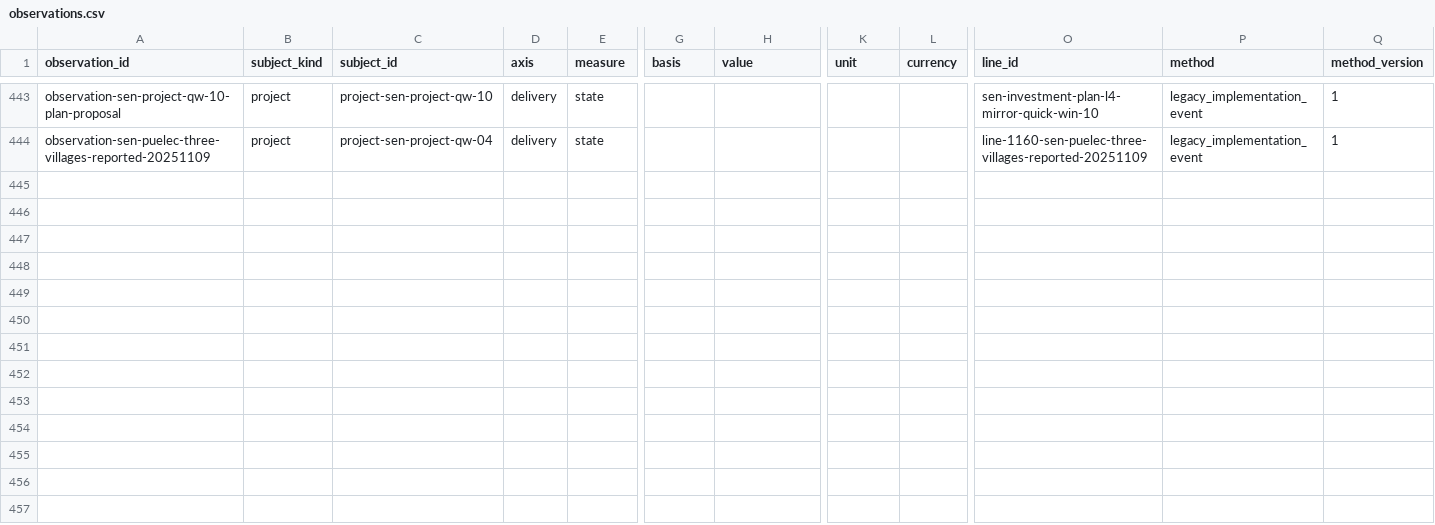
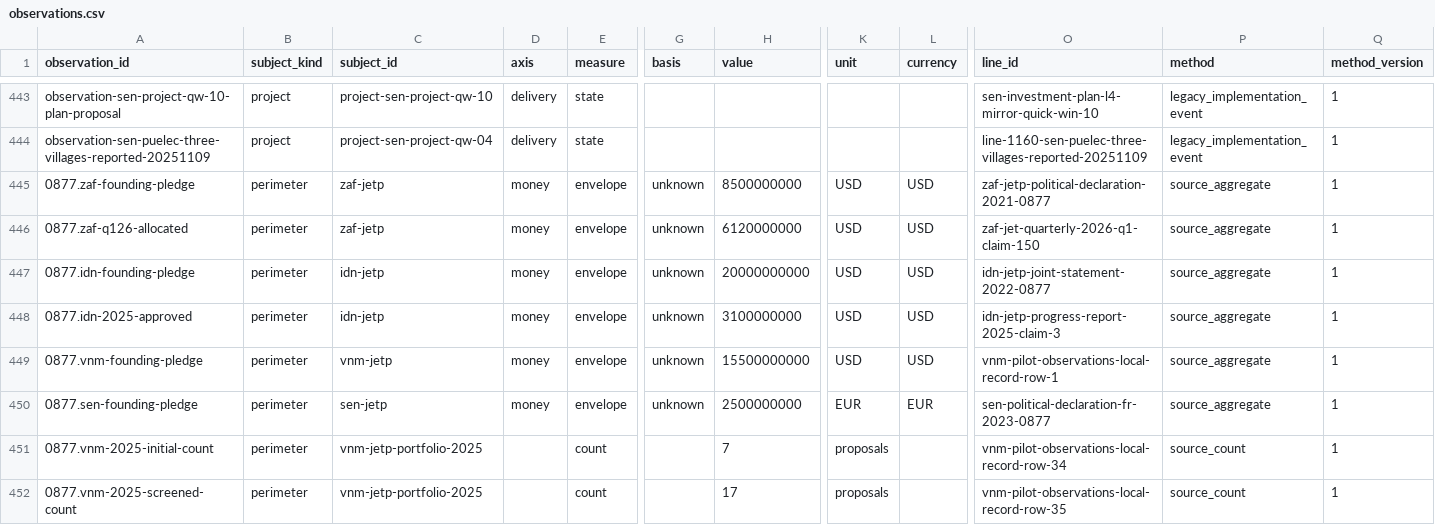
Before and after one commit to MinhHaDuong/climate-finance-het, a CSV file: data/jetp/observations.csv, drawn as a sheet; only a part is shown, gaps mark what is left out; rows hold the shown columns only; the diff names each change by its address in the sheet, - before the commit and + after, or states it on an @@ line.

Commit message:
feat(jetp): add cited partnership perimeters and counts (0877)

```diff
--- a/data/jetp/observations.csv
+++ b/data/jetp/observations.csv
+row 445: 0877.zaf-founding-pledge | perimeter | zaf-jetp | money | envelope | unknown | 8500000000 | USD | USD | zaf-jetp-political-declaration-2021-0877 | source_aggregate | 1
+row 446: 0877.zaf-q126-allocated | perimeter | zaf-jetp | money | envelope | unknown | 6120000000 | USD | USD | zaf-jet-quarterly-2026-q1-claim-150 | source_aggregate | 1
+row 447: 0877.idn-founding-pledge | perimeter | idn-jetp | money | envelope | unknown | 20000000000 | USD | USD | idn-jetp-joint-statement-2022-0877 | source_aggregate | 1
+row 448: 0877.idn-2025-approved | perimeter | idn-jetp | money | envelope | unknown | 3100000000 | USD | USD | idn-jetp-progress-report-2025-claim-3 | source_aggregate | 1
+row 449: 0877.vnm-founding-pledge | perimeter | vnm-jetp | money | envelope | unknown | 15500000000 | USD | USD | vnm-pilot-observations-local-record-row-1 | source_aggregate | 1
+row 450: 0877.sen-founding-pledge | perimeter | sen-jetp | money | envelope | unknown | 2500000000 | EUR | EUR | sen-political-declaration-fr-2023-0877 | source_aggregate | 1
+row 451: 0877.vnm-2025-initial-count | perimeter | vnm-jetp-portfolio-2025 |  | count |  | 7 | proposals |  | vnm-pilot-observations-local-record-row-34 | source_count | 1
+row 452: 0877.vnm-2025-screened-count | perimeter | vnm-jetp-portfolio-2025 |  | count |  | 17 | proposals |  | vnm-pilot-observations-local-record-row-35 | source_count | 1
```
Also changed, not shown: data/jetp/lines.d/IDN-2026-03.csv, data/jetp/lines.d/SEN-2026-02.csv, 13 other files.
